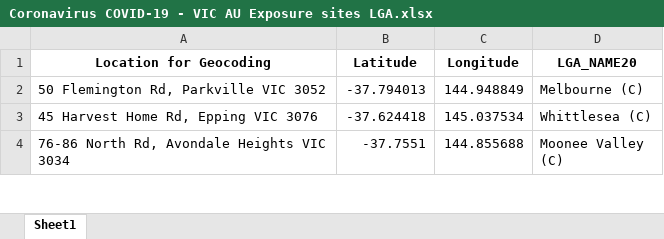
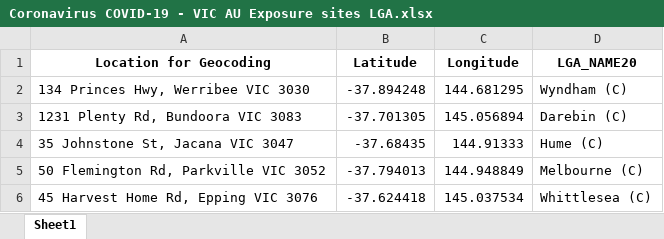
Before and after one commit to Mike-Honey/covid-19-vic-au, an Excel workbook: Coronavirus COVID-19 - VIC AU Exposure sites LGA.xlsx, sheet Sheet1, drawn as a sheet; only a part is shown; the shorter side is filled out with more unchanged rows; values as stored, in another font and other column widths than the file's, no borders; the diff names each change by its address in the sheet, - before the commit and + after, or states it on an @@ line.

```diff
--- a/Coronavirus COVID-19 - VIC AU Exposure sites LGA.xlsx (sheet Sheet1)
+++ b/Coronavirus COVID-19 - VIC AU Exposure sites LGA.xlsx (sheet Sheet1)
+row 2: 134 Princes Hwy, Werribee VIC 3030 | -37.894248 | 144.681295 | Wyndham (C)
+row 3: 1231 Plenty Rd, Bundoora VIC 3083 | -37.701305 | 145.056894 | Darebin (C)
+row 4: 35 Johnstone St, Jacana VIC 3047 | -37.68435 | 144.91333 | Hume (C)
```
Also changed, not shown: Coronavirus COVID-19 - VIC AU Exposure sites.xlsx.
